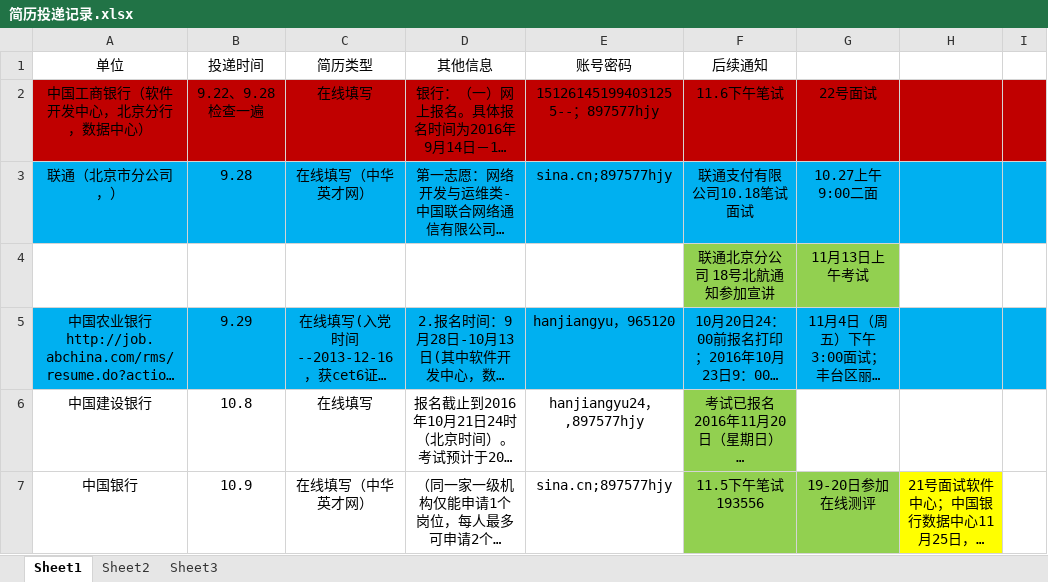
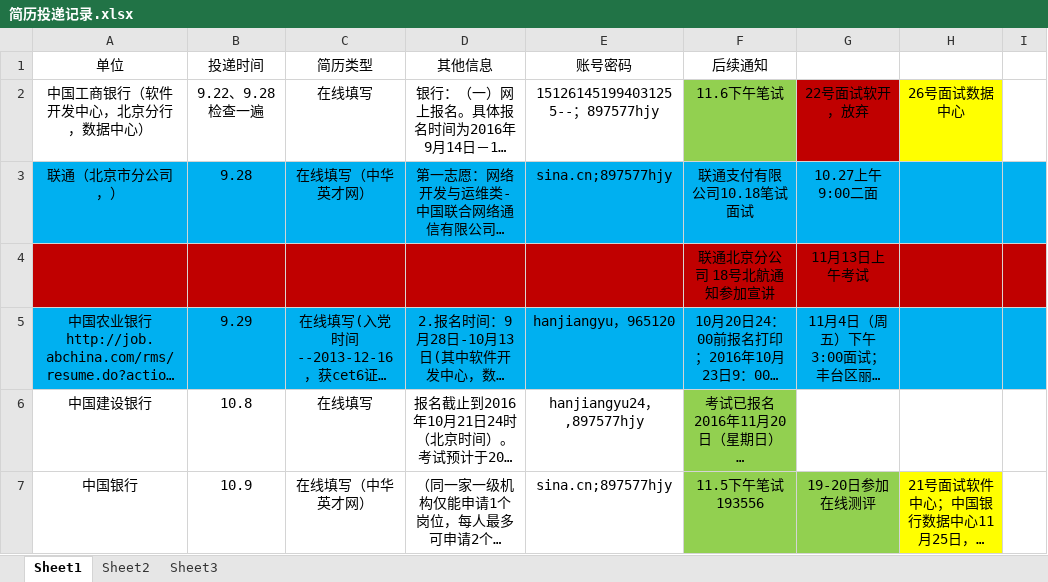
Before and after one commit to hanjiangyu/myRepository, an Excel workbook: job/简历投递记录.xlsx, sheet Sheet1, drawn as a sheet; only a part is shown; long unchanged cells end in …; values as stored, in another font and other column widths than the file's, no borders; the diff names each change by its address in the sheet, - before the commit and + after, or states it on an @@ line.

Commit message:
11.23

```diff
--- a/job/简历投递记录.xlsx (sheet Sheet1)
+++ b/job/简历投递记录.xlsx (sheet Sheet1)
-A2:E2 fill: #C00000
+A2:E2 fill: none
-F2 fill: #C00000
+F2 fill: #92D050
-G2: 22号面试
+G2: 22号面试软开，放弃
-H2: (empty)
+H2: 26号面试数据中心
-H2 fill: #C00000
+H2 fill: #FFFF00
-I2 fill: #C00000
+I2 fill: none
-A4:E4 fill: none
+A4:E4 fill: #C00000
-F4:G4 fill: #92D050
+F4:G4 fill: #C00000
-H4:I4 fill: none
+H4:I4 fill: #C00000
```
